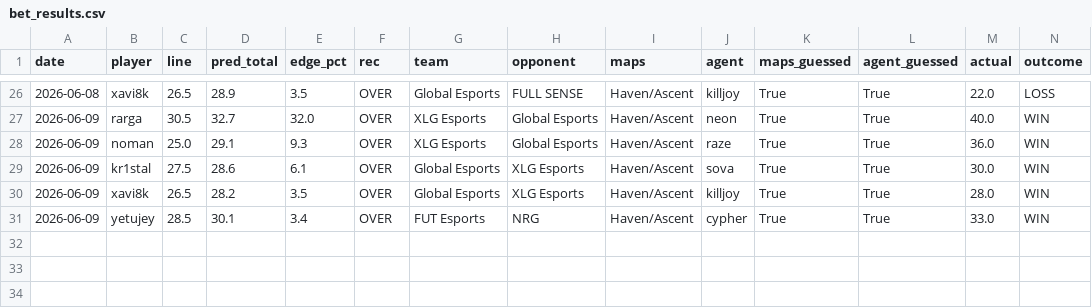
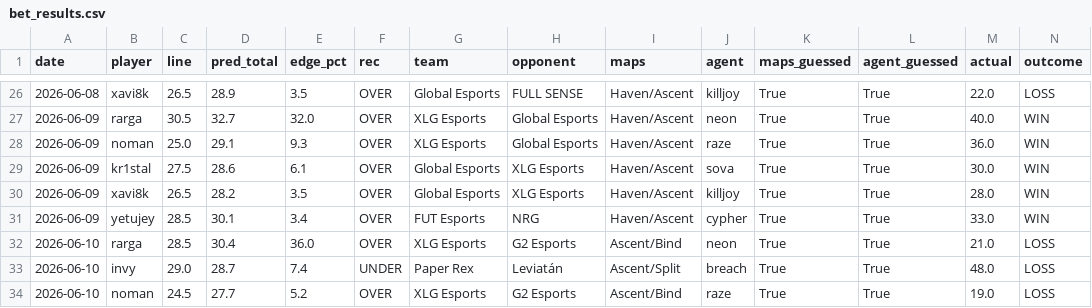
Before and after one commit to elizam343/Valorant-predictor, a CSV file: kill_prediction_model/bet_results.csv, drawn as a sheet; only a part is shown, gaps mark what is left out.

```diff
--- a/kill_prediction_model/bet_results.csv
+++ b/kill_prediction_model/bet_results.csv
@@ -31 +31,4 @@ date,player,line,pred_total,edge_pct,rec,team,opponent,maps,agent,maps_guessed,a
 2026-06-09,yetujey,28.5,30.1,3.4,OVER,FUT Esports,NRG,Haven/Ascent,cypher,True,True,33.0,WIN
+2026-06-10,rarga,28.5,30.4,36.0,OVER,XLG Esports,G2 Esports,Ascent/Bind,neon,True,True,21.0,LOSS
+2026-06-10,invy,29.0,28.7,7.4,UNDER,Paper Rex,Leviatán,Ascent/Split,breach,True,True,48.0,LOSS
+2026-06-10,noman,24.5,27.7,5.2,OVER,XLG Esports,G2 Esports,Ascent/Bind,raze,True,True,19.0,LOSS
```
Also changed, not shown: kill_prediction_model/line_history.csv, 1 other file.
